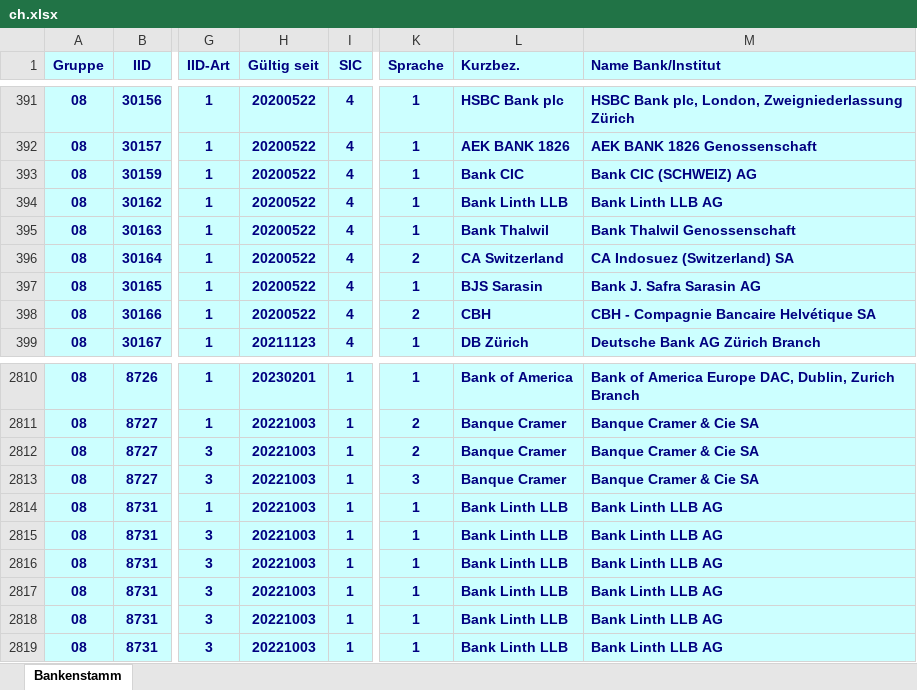
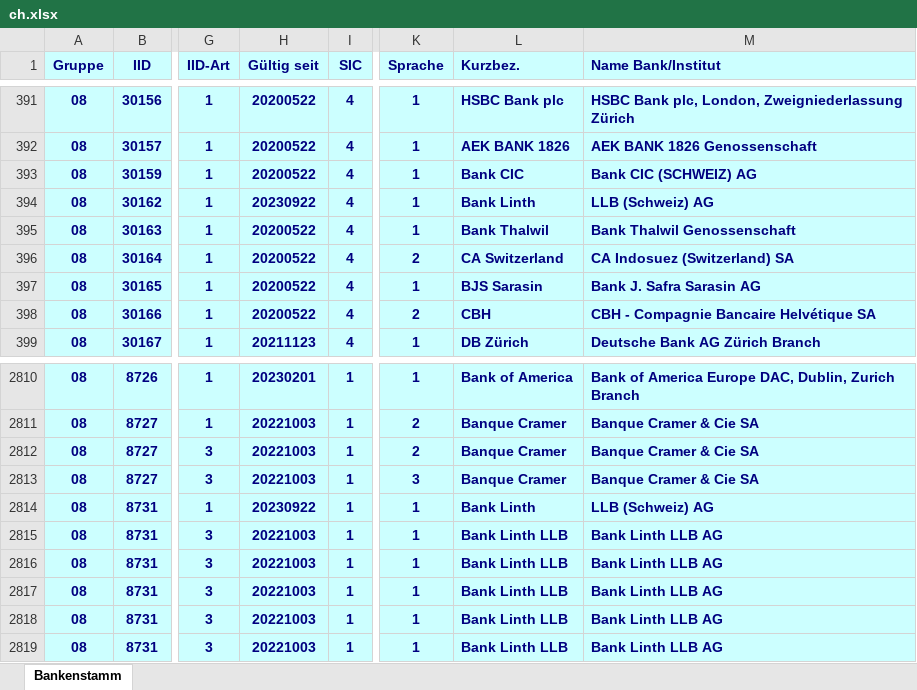
Before and after one commit to marcapo/goiban-data-loader, an Excel workbook: data/ch.xlsx, sheet Bankenstamm, drawn as a sheet; only a part is shown, gaps mark what is left out; values as stored, in another font and other column widths than the file's, no borders; the diff names each change by its address in the sheet, - before the commit and + after, or states it on an @@ line.

```diff
--- a/data/ch.xlsx (sheet Bankenstamm)
+++ b/data/ch.xlsx (sheet Bankenstamm)
-H394 (Gültig seit): 20200522
+H394 (Gültig seit): 20230922
-L394 (Kurzbez.): Bank Linth LLB
+L394 (Kurzbez.): Bank Linth
-M394 (Name Bank/Institut): Bank Linth LLB AG
+M394 (Name Bank/Institut): LLB (Schweiz) AG
-H2814 (Gültig seit): 20221003
+H2814 (Gültig seit): 20230922
-L2814 (Kurzbez.): Bank Linth LLB
+L2814 (Kurzbez.): Bank Linth
-M2814 (Name Bank/Institut): Bank Linth LLB AG
+M2814 (Name Bank/Institut): LLB (Schweiz) AG
```
Also changed, not shown: 2 other files.
